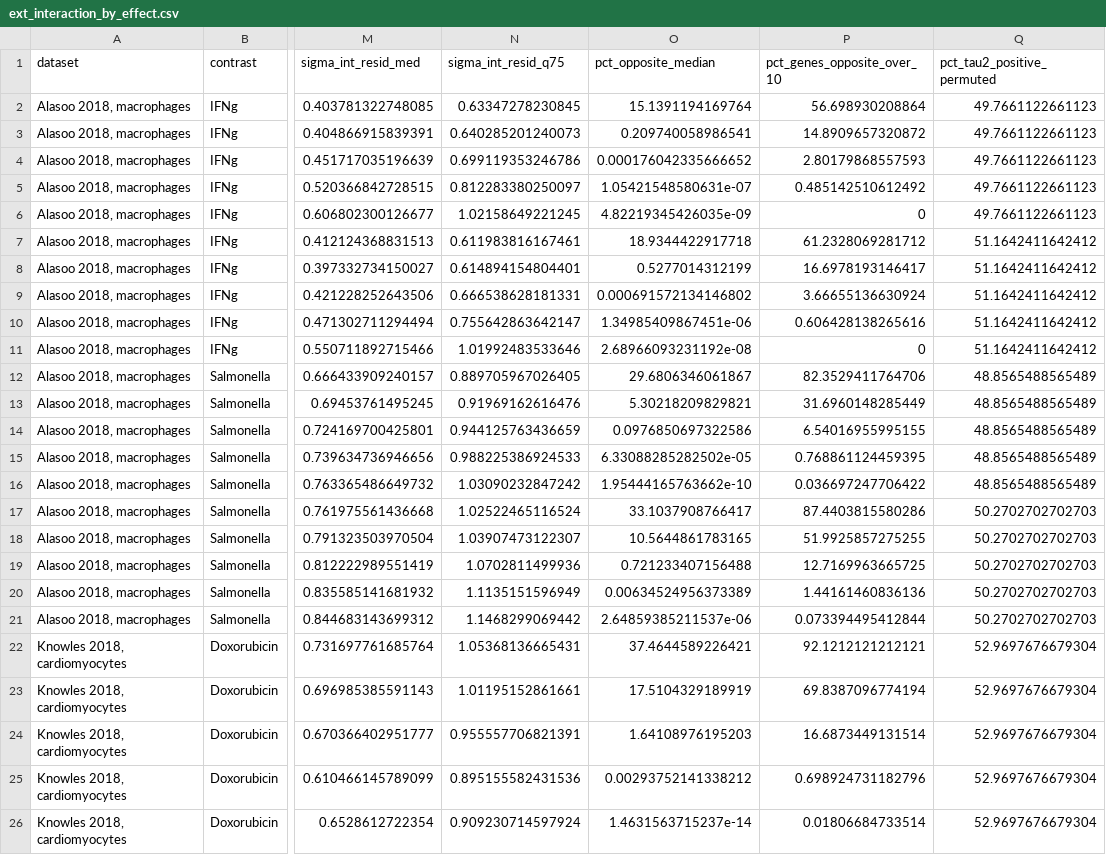
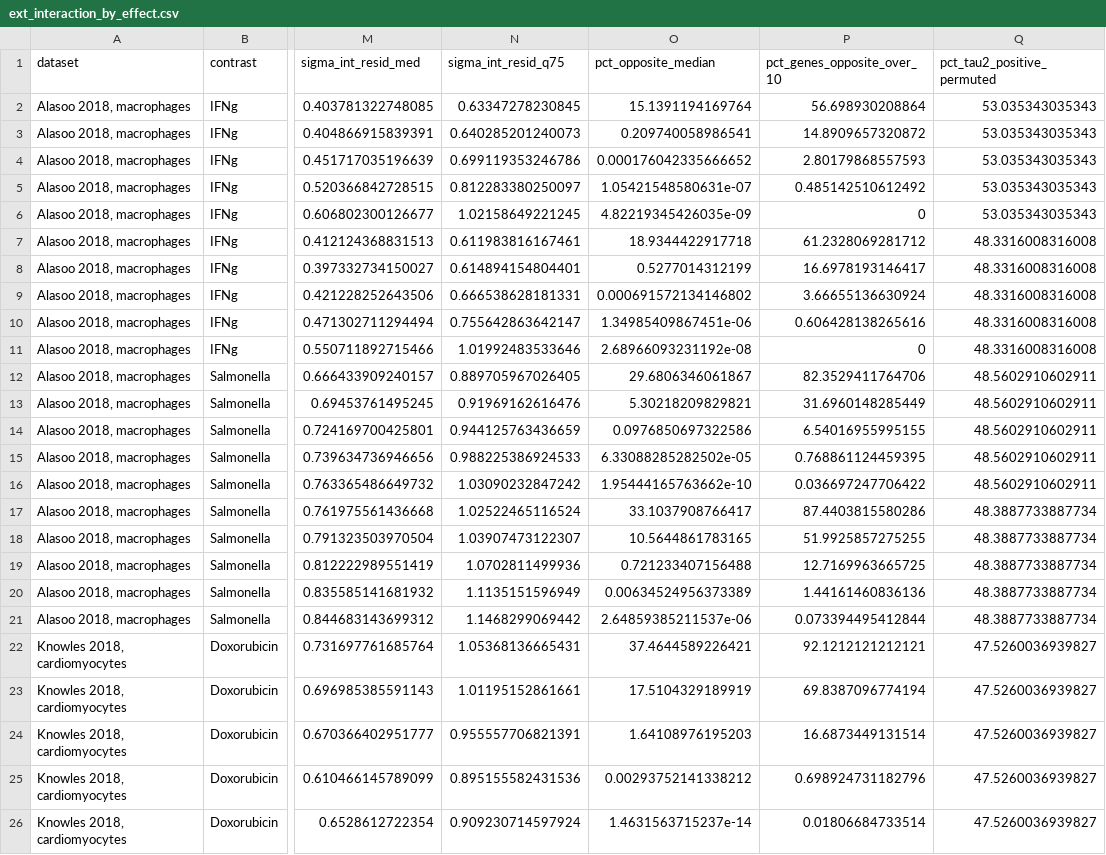
Before and after one commit to Art83/donor_iPSC, a CSV file: tables/ext_interaction_by_effect.csv, drawn as a sheet; only a part is shown, gaps mark what is left out; the diff names each change by its address in the sheet, - before the commit and + after, or states it on an @@ line.

```diff
--- a/tables/ext_interaction_by_effect.csv
+++ b/tables/ext_interaction_by_effect.csv
-Q2:Q6 (pct_tau2_positive_permuted): 49.7661122661123
+Q2:Q6 (pct_tau2_positive_permuted): 53.035343035343
-Q7:Q11 (pct_tau2_positive_permuted): 51.1642411642412
+Q7:Q11 (pct_tau2_positive_permuted): 48.3316008316008
-Q12:Q16 (pct_tau2_positive_permuted): 48.8565488565489
+Q12:Q16 (pct_tau2_positive_permuted): 48.5602910602911
-Q17:Q21 (pct_tau2_positive_permuted): 50.2702702702703
+Q17:Q21 (pct_tau2_positive_permuted): 48.3887733887734
-Q22:Q26 (pct_tau2_positive_permuted): 52.9697676679304
+Q22:Q26 (pct_tau2_positive_permuted): 47.5260036939827
```
Also changed, not shown: tables/effects_summary.csv, tables/empirical_specs.csv, 20 other files.
